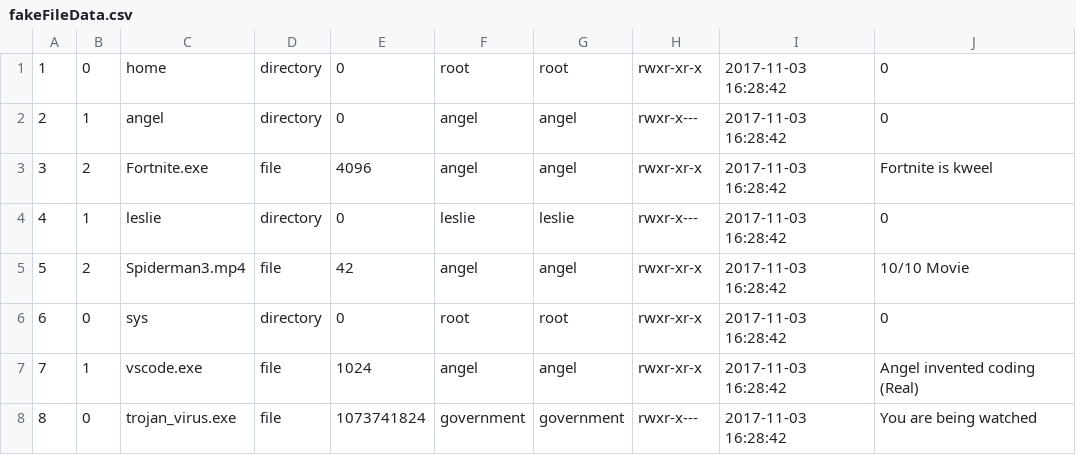
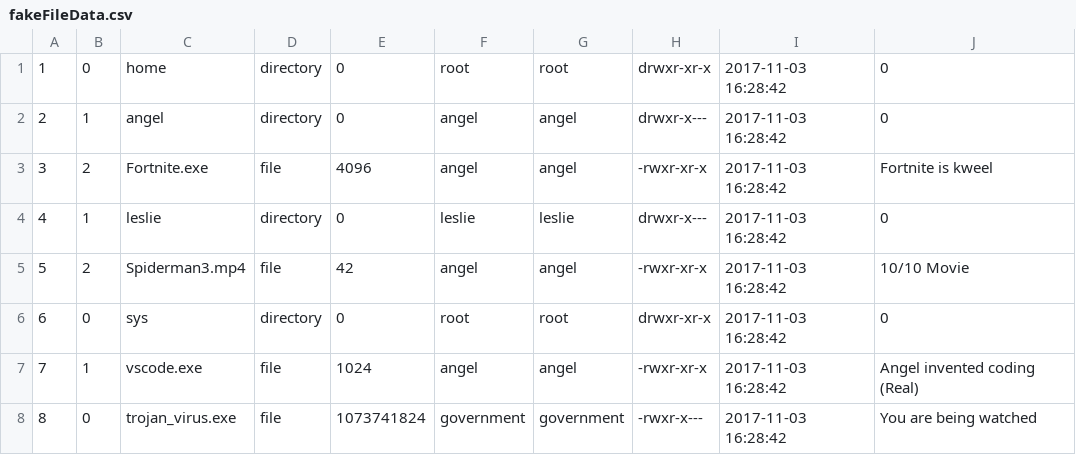
Before and after one commit to angel-badillo-hernandez/Virtual-Filesystem, a CSV file: fakeFileData.csv, drawn as a sheet.

```diff
--- a/fakeFileData.csv
+++ b/fakeFileData.csv
@@ -1,8 +1,8 @@
-1,0,home,directory,0,root,root,rwxr-xr-x,2017-11-03 16:28:42,0
-2,1,angel,directory,0,angel,angel,rwxr-x---,2017-11-03 16:28:42,0
-3,2,Fortnite.exe,file,4096,angel,angel,rwxr-xr-x,2017-11-03 16:28:42,Fortnite is kweel
-4,1,leslie,directory,0,leslie,leslie,rwxr-x---,2017-11-03 16:28:42,0
-5,2,Spiderman3.mp4,file,42,angel,angel,rwxr-xr-x,2017-11-03 16:28:42,10/10 Movie
-6,0,sys,directory,0,root,root,rwxr-xr-x,2017-11-03 16:28:42,0
-7,1,vscode.exe,file,1024,angel,angel,rwxr-xr-x,2017-11-03 16:28:42,Angel invented coding (Real)
-8,0,trojan_virus.exe,file,1073741824,government,government,rwxr-x---,2017-11-03 16:28:42,You are being watched
+1,0,home,directory,0,root,root,drwxr-xr-x,2017-11-03 16:28:42,0
+2,1,angel,directory,0,angel,angel,drwxr-x---,2017-11-03 16:28:42,0
+3,2,Fortnite.exe,file,4096,angel,angel,-rwxr-xr-x,2017-11-03 16:28:42,Fortnite is kweel
+4,1,leslie,directory,0,leslie,leslie,drwxr-x---,2017-11-03 16:28:42,0
+5,2,Spiderman3.mp4,file,42,angel,angel,-rwxr-xr-x,2017-11-03 16:28:42,10/10 Movie
+6,0,sys,directory,0,root,root,drwxr-xr-x,2017-11-03 16:28:42,0
+7,1,vscode.exe,file,1024,angel,angel,-rwxr-xr-x,2017-11-03 16:28:42,Angel invented coding (Real)
+8,0,trojan_virus.exe,file,1073741824,government,government,-rwxr-x---,2017-11-03 16:28:42,You are being watched
```
Also changed, not shown: 3 other files.
